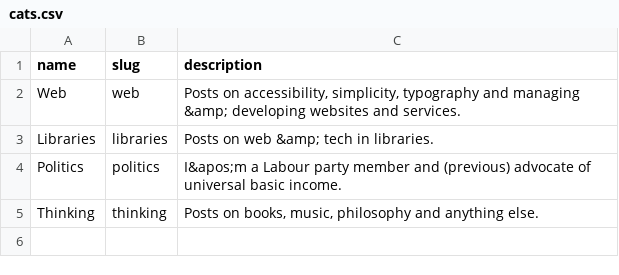
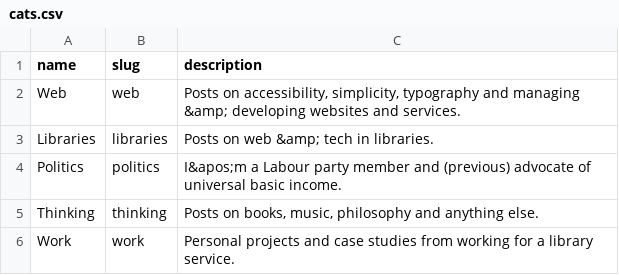
Before and after one commit to leonp/leon2, a CSV file: _data/cats.csv, drawn as a sheet.

```diff
--- a/_data/cats.csv
+++ b/_data/cats.csv
@@ -5 +5,2 @@ Politics,politics,"I&apos;m a Labour party member and (previous) advocate of uni
 Thinking,thinking,"Posts on books, music, philosophy and anything else."
+Work,work,"Personal projects and case studies from working for a library service."
```
Also changed, not shown: 1 other file.
